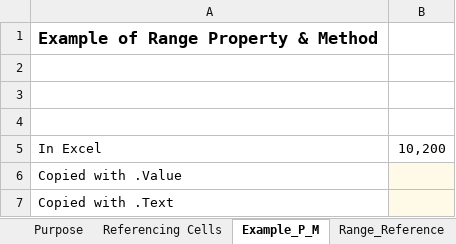
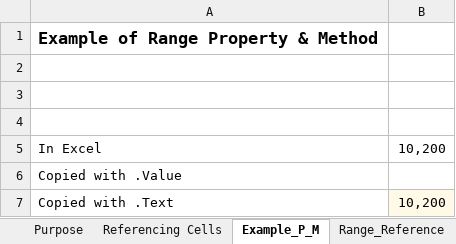
Before and after one commit to risrivas/excel-vba, an Excel workbook: S4_ReferencingRanges_Rishi.xlsm, sheet Example_P_M, drawn as a sheet; values as stored, in another font and other column widths than the file's, no borders; the diff names each change by its address in the sheet, - before the commit and + after, or states it on an @@ line.

Commit message:
example range methods

```diff
--- a/S4_ReferencingRanges_Rishi.xlsm (sheet Example_P_M)
+++ b/S4_ReferencingRanges_Rishi.xlsm (sheet Example_P_M)
-B6 fill: #FFF9E7
+B6 fill: none
-B7: (empty)
+B7: 10,200
```
